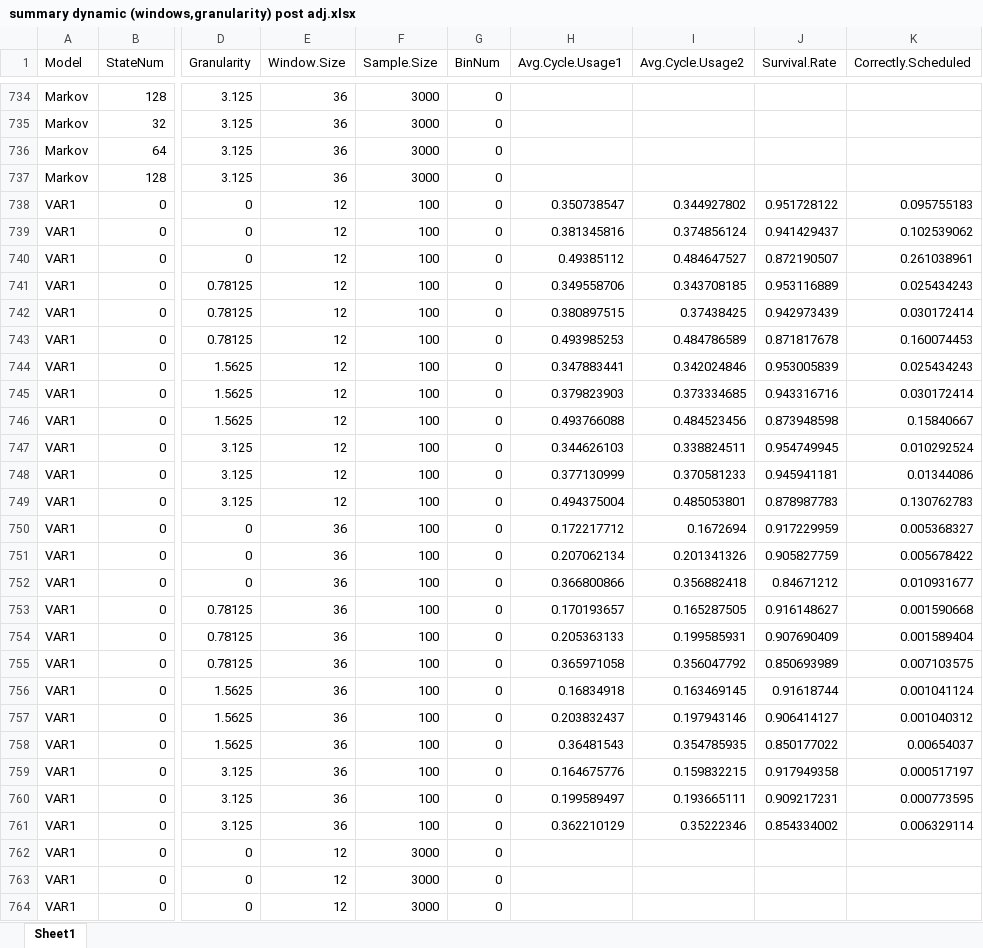
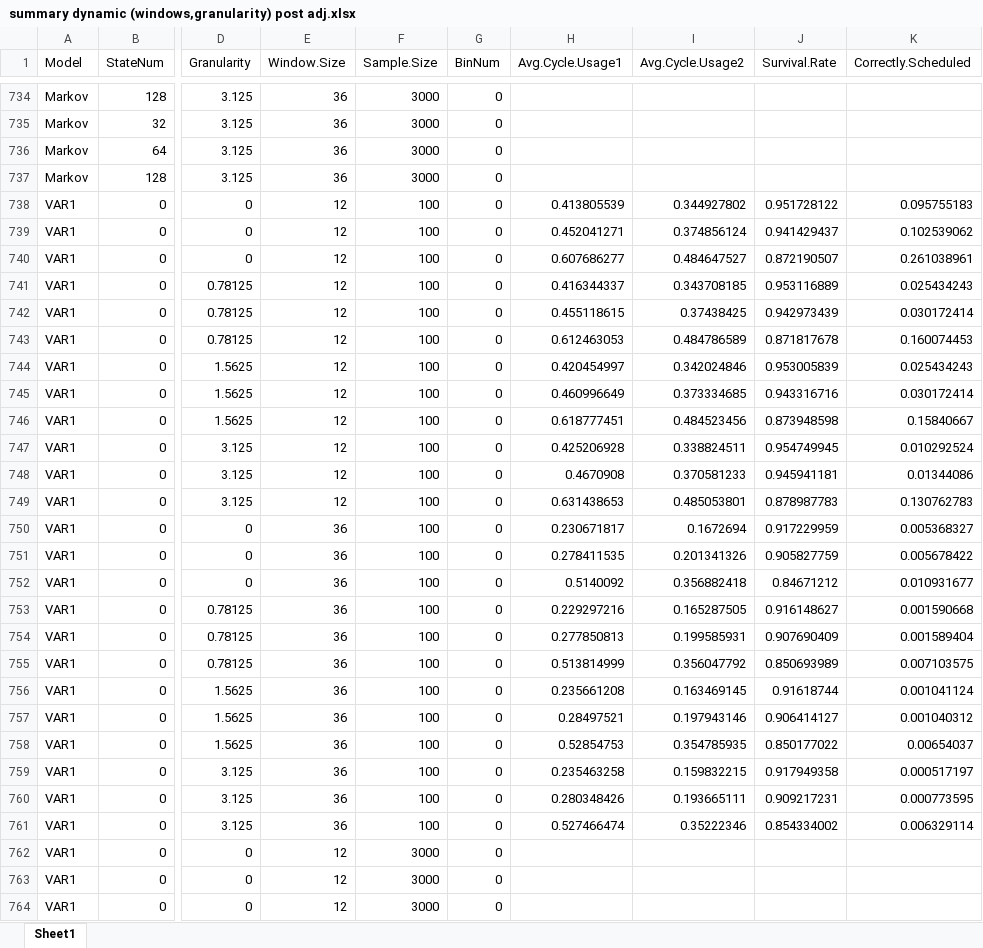
Before and after one commit to carlonlv/SSD-Benchmark-Analysis, an Excel workbook: ForegroundJobScheduler/results/offline results/summary dynamic (windows,granularity) post adj.xlsx, sheet Sheet1, drawn as a sheet; only a part is shown, gaps mark what is left out; values as stored, in another font and other column widths than the file's, no borders; the diff covers the shown part only; the diff names each change by its address in the sheet, - before the commit and + after, or states it on an @@ line.

Commit message:
Update summary dynamic (windows,granularity) post adj.xlsx

```diff
--- a/ForegroundJobScheduler/results/offline results/summary dynamic (windows,granularity) post adj.xlsx (sheet Sheet1)
+++ b/ForegroundJobScheduler/results/offline results/summary dynamic (windows,granularity) post adj.xlsx (sheet Sheet1)
-H738 (Avg.Cycle.Usage1): 0.350738547
+H738 (Avg.Cycle.Usage1): 0.413805539
-H739 (Avg.Cycle.Usage1): 0.381345816
+H739 (Avg.Cycle.Usage1): 0.452041271
-H740 (Avg.Cycle.Usage1): 0.49385112
+H740 (Avg.Cycle.Usage1): 0.607686277
-H741 (Avg.Cycle.Usage1): 0.349558706
+H741 (Avg.Cycle.Usage1): 0.416344337
-H742 (Avg.Cycle.Usage1): 0.380897515
+H742 (Avg.Cycle.Usage1): 0.455118615
-H743 (Avg.Cycle.Usage1): 0.493985253
+H743 (Avg.Cycle.Usage1): 0.612463053
-H744 (Avg.Cycle.Usage1): 0.347883441
+H744 (Avg.Cycle.Usage1): 0.420454997
-H745 (Avg.Cycle.Usage1): 0.379823903
+H745 (Avg.Cycle.Usage1): 0.460996649
-H746 (Avg.Cycle.Usage1): 0.493766088
+H746 (Avg.Cycle.Usage1): 0.618777451
-H747 (Avg.Cycle.Usage1): 0.344626103
+H747 (Avg.Cycle.Usage1): 0.425206928
-H748 (Avg.Cycle.Usage1): 0.377130999
+H748 (Avg.Cycle.Usage1): 0.4670908
-H749 (Avg.Cycle.Usage1): 0.494375004
+H749 (Avg.Cycle.Usage1): 0.631438653
-H750 (Avg.Cycle.Usage1): 0.172217712
+H750 (Avg.Cycle.Usage1): 0.230671817
-H751 (Avg.Cycle.Usage1): 0.207062134
+H751 (Avg.Cycle.Usage1): 0.278411535
-H752 (Avg.Cycle.Usage1): 0.366800866
+H752 (Avg.Cycle.Usage1): 0.5140092
-H753 (Avg.Cycle.Usage1): 0.170193657
+H753 (Avg.Cycle.Usage1): 0.229297216
-H754 (Avg.Cycle.Usage1): 0.205363133
+H754 (Avg.Cycle.Usage1): 0.277850813
-H755 (Avg.Cycle.Usage1): 0.365971058
+H755 (Avg.Cycle.Usage1): 0.513814999
-H756 (Avg.Cycle.Usage1): 0.16834918
+H756 (Avg.Cycle.Usage1): 0.235661208
-H757 (Avg.Cycle.Usage1): 0.203832437
+H757 (Avg.Cycle.Usage1): 0.28497521
-H758 (Avg.Cycle.Usage1): 0.36481543
+H758 (Avg.Cycle.Usage1): 0.52854753
-H759 (Avg.Cycle.Usage1): 0.164675776
+H759 (Avg.Cycle.Usage1): 0.235463258
-H760 (Avg.Cycle.Usage1): 0.199589497
+H760 (Avg.Cycle.Usage1): 0.280348426
-H761 (Avg.Cycle.Usage1): 0.362210129
+H761 (Avg.Cycle.Usage1): 0.527466474
```
Also changed, not shown: 19 edited cells elsewhere in this sheet.
